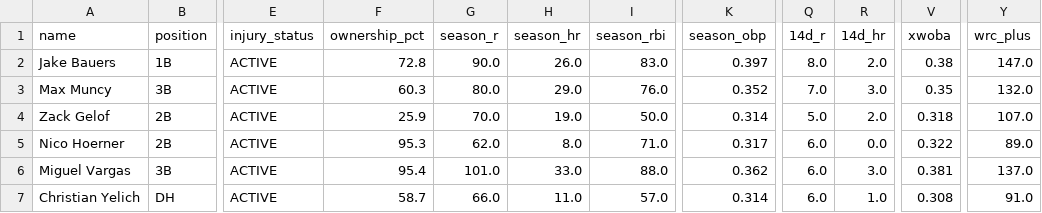
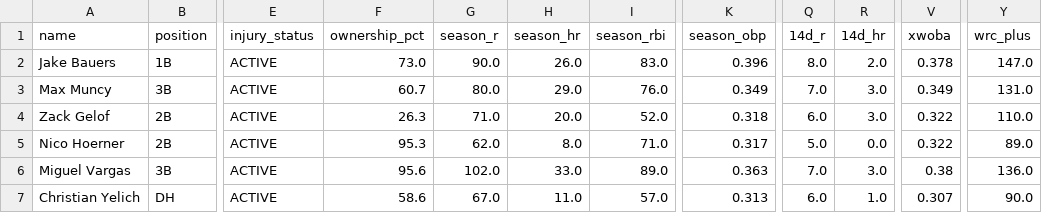
Before and after one commit to nickguarriello/pitch-slap, a CSV file: docs/data/roster.csv, drawn as a sheet; only a part is shown, gaps mark what is left out; the diff covers the shown part only; the diff names each change by its address in the sheet, - before the commit and + after, or states it on an @@ line.

```diff
--- a/docs/data/roster.csv
+++ b/docs/data/roster.csv
-F2 (ownership_pct): 72.8
+F2 (ownership_pct): 73.0
-K2 (season_obp): 0.397
+K2 (season_obp): 0.396
-V2 (xwoba): 0.38
+V2 (xwoba): 0.378
-F3 (ownership_pct): 60.3
+F3 (ownership_pct): 60.7
-K3 (season_obp): 0.352
+K3 (season_obp): 0.349
-V3 (xwoba): 0.35
+V3 (xwoba): 0.349
-Y3 (wrc_plus): 132.0
+Y3 (wrc_plus): 131.0
-F4 (ownership_pct): 25.9
+F4 (ownership_pct): 26.3
-G4 (season_r): 70.0
+G4 (season_r): 71.0
-H4 (season_hr): 19.0
+H4 (season_hr): 20.0
-I4 (season_rbi): 50.0
+I4 (season_rbi): 52.0
-K4 (season_obp): 0.314
+K4 (season_obp): 0.318
-Q4 (14d_r): 5.0
+Q4 (14d_r): 6.0
-R4 (14d_hr): 2.0
+R4 (14d_hr): 3.0
-V4 (xwoba): 0.318
+V4 (xwoba): 0.322
-Y4 (wrc_plus): 107.0
+Y4 (wrc_plus): 110.0
-Q5 (14d_r): 6.0
+Q5 (14d_r): 5.0
-F6 (ownership_pct): 95.4
+F6 (ownership_pct): 95.6
-G6 (season_r): 101.0
+G6 (season_r): 102.0
-I6 (season_rbi): 88.0
+I6 (season_rbi): 89.0
-K6 (season_obp): 0.362
+K6 (season_obp): 0.363
-Q6 (14d_r): 6.0
+Q6 (14d_r): 7.0
-V6 (xwoba): 0.381
+V6 (xwoba): 0.38
-Y6 (wrc_plus): 137.0
+Y6 (wrc_plus): 136.0
-F7 (ownership_pct): 58.7
+F7 (ownership_pct): 58.6
-G7 (season_r): 66.0
+G7 (season_r): 67.0
-K7 (season_obp): 0.314
+K7 (season_obp): 0.313
-V7 (xwoba): 0.308
+V7 (xwoba): 0.307
-Y7 (wrc_plus): 91.0
+Y7 (wrc_plus): 90.0
```
Also changed, not shown: 111 edited cells elsewhere in this file, docs/data/matchup.csv, docs/data/waivers.csv, 10 other files.
